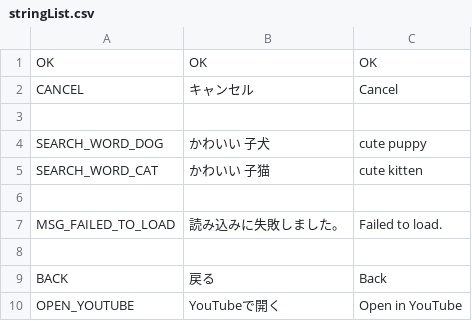
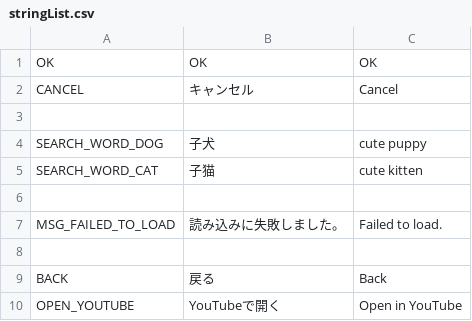
Before and after one commit to KenichiroSato/CatDogTube, a CSV file: Tools/stringList.csv, drawn as a sheet.

```diff
--- a/Tools/stringList.csv
+++ b/Tools/stringList.csv
@@ -3,4 +3,4 @@ CANCEL,キャンセル,Cancel
 ,,
-SEARCH_WORD_DOG,かわいい　子犬,cute puppy
-SEARCH_WORD_CAT,かわいい　子猫,cute kitten
+SEARCH_WORD_DOG,子犬,cute puppy
+SEARCH_WORD_CAT,子猫,cute kitten
 ,,
```
Also changed, not shown: 1 other file.
